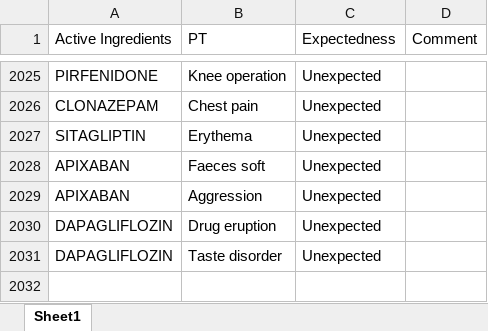
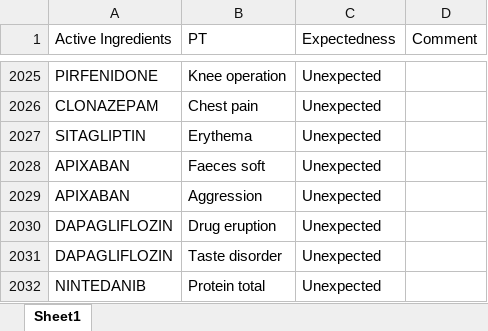
Before and after one commit to JPadhy0680/PV-Automation-Hub-Test, an Excel workbook: data/Listedness_CX.xlsx, sheet Sheet1, drawn as a sheet; only a part is shown, gaps mark what is left out; values as stored, in another font and other column widths than the file's, no borders; the diff names each change by its address in the sheet, - before the commit and + after, or states it on an @@ line.

Commit message:
Update listedness: NINTEDANIB / Protein total

```diff
--- a/data/Listedness_CX.xlsx (sheet Sheet1)
+++ b/data/Listedness_CX.xlsx (sheet Sheet1)
+row 2032: NINTEDANIB | Protein total | Unexpected
```
